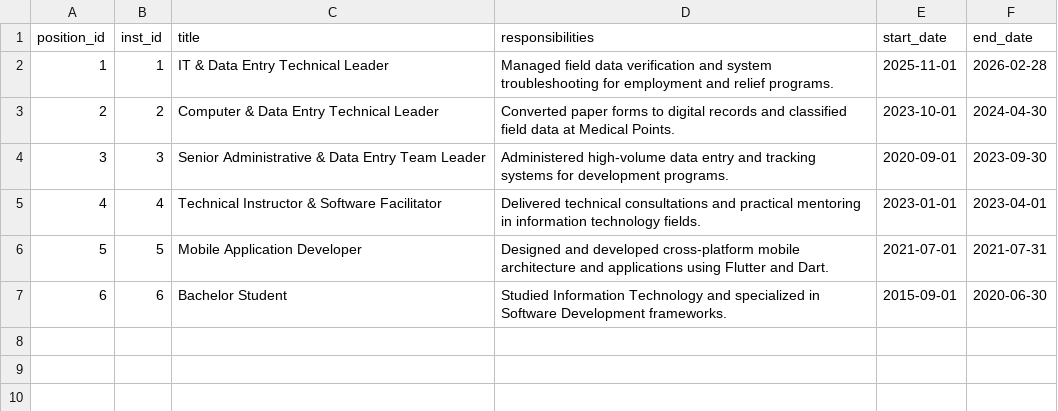
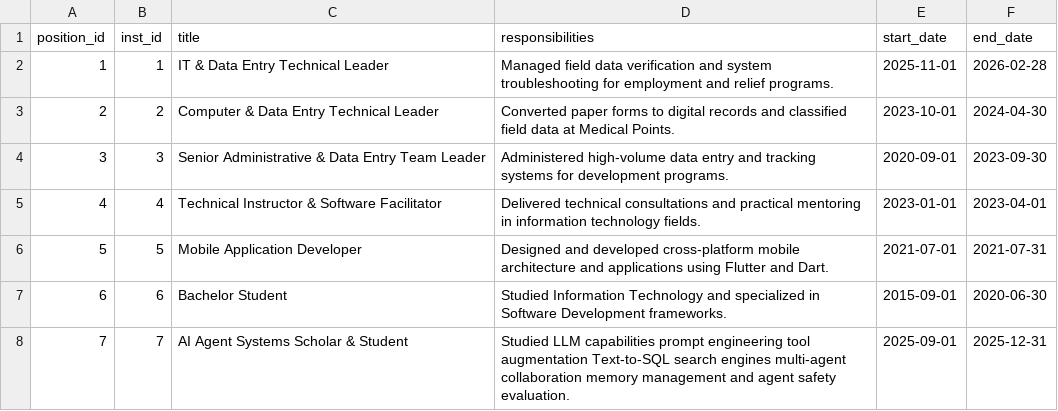
Before and after one commit to sama7mansou97/ai-agents, a CSV file: homework 0/flask_app/database/initial_data/positions.csv, drawn as a sheet; the diff names each change by its address in the sheet, - before the commit and + after, or states it on an @@ line.

```diff
--- a/homework 0/flask_app/database/initial_data/positions.csv
+++ b/homework 0/flask_app/database/initial_data/positions.csv
+row 8: 7 | 7 | AI Agent Systems Scholar & Student | Studied LLM capabilities prompt engineering tool augmentation Text-to-SQL search engines multi-agent collaboration memory management and agent safety evaluation. | 2025-09-01 | 2025-12-31
```
Also changed, not shown: homework 0/flask_app/database/initial_data/experiences.csv, homework 0/flask_app/database/initial_data/institutions.csv, 12 other files.
